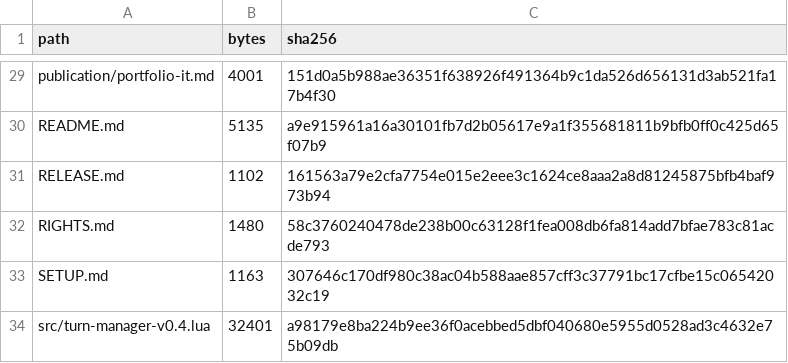
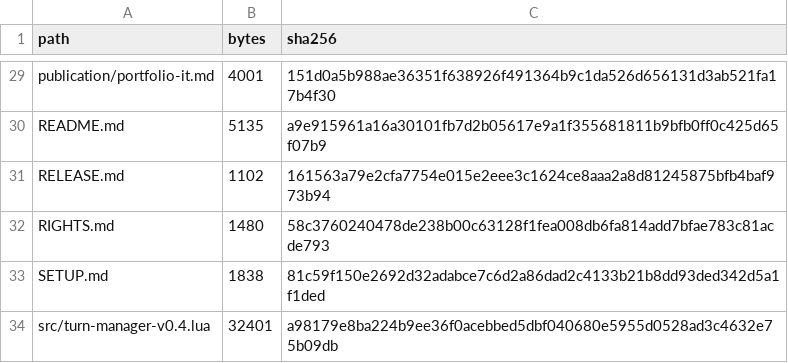
Before and after one commit to Adonair4692/sahel-climate-actions-serious-game, a CSV file: manifest.csv, drawn as a sheet; only a part is shown, gaps mark what is left out.

Commit message:
docs: update SETUP.md checksum in manifest

```diff
--- a/manifest.csv
+++ b/manifest.csv
@@ -32,3 +32,3 @@ RELEASE.md,1102,161563a79e2cfa7754e015e2eee3c1624ce8aaa2a8d81245875bfb4baf973b94
 RIGHTS.md,1480,58c3760240478de238b00c63128f1fea008db6fa814add7bfae783c81acde793
-SETUP.md,1163,307646c170df980c38ac04b588aae857cff3c37791bc17cfbe15c06542032c19
+SETUP.md,1838,81c59f150e2692d32adabce7c6d2a86dad2c4133b21b8dd93ded342d5a1f1ded
 src/turn-manager-v0.4.lua,32401,a98179e8ba224b9ee36f0acebbed5dbf040680e5955d0528ad3c4632e75b09db
```
